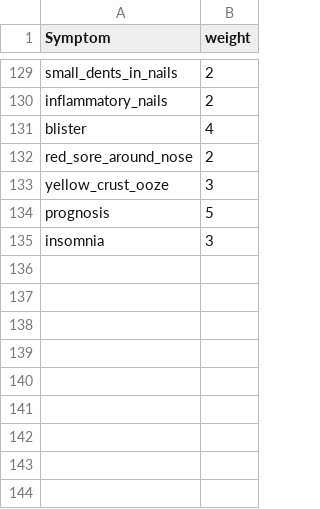
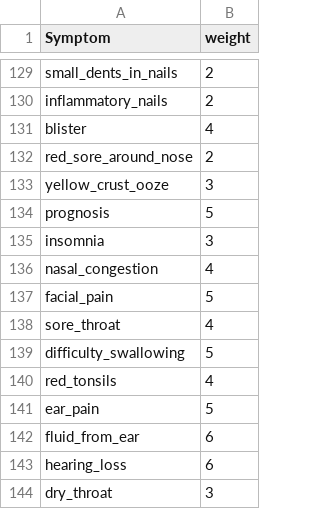
Before and after one commit to Sayak-Mandal/FamPlus, a CSV file: dataset/archive/Symptom-severity.csv, drawn as a sheet; only a part is shown, gaps mark what is left out; the diff names each change by its address in the sheet, - before the commit and + after, or states it on an @@ line.

```diff
--- a/dataset/archive/Symptom-severity.csv
+++ b/dataset/archive/Symptom-severity.csv
+row 136: nasal_congestion | 4
+row 137: facial_pain | 5
+row 138: sore_throat | 4
+row 139: difficulty_swallowing | 5
+row 140: red_tonsils | 4
+row 141: ear_pain | 5
+row 142: fluid_from_ear | 6
+row 143: hearing_loss | 6
+row 144: dry_throat | 3
```
Also changed, not shown: dataset/archive/dataset.csv, dataset/archive/symptom_Description.csv, 27 other files.
